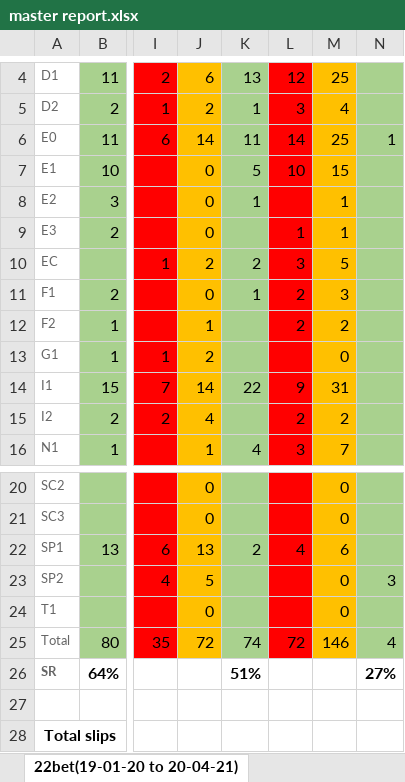
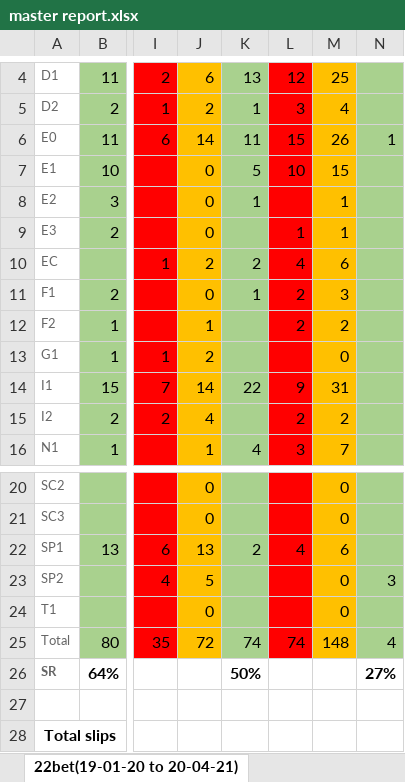
Before and after one commit to gitboyzorro5/FDAS, an Excel workbook: master report.xlsx, sheet 22bet(19-01-20 to 20-04-21), drawn as a sheet; only a part is shown, gaps mark what is left out; values as stored, in another font and other column widths than the file's, no borders; the diff names each change by its address in the sheet, - before the commit and + after, or states it on an @@ line.

```diff
--- a/master report.xlsx (sheet 22bet(19-01-20 to 20-04-21))
+++ b/master report.xlsx (sheet 22bet(19-01-20 to 20-04-21))
-L6: 14
+L6: 15
-M6: 25
+M6: 26
-L10: 3
+L10: 4
-M10: 5
+M10: 6
-L25: 72
+L25: 74
-M25: 146
+M25: 148
-K26: 51%
+K26: 50%
```
Also changed, not shown: sheet pinnacle(07-08-20 to 20-04-21), sheet sportybet(10-03-21 to 18-04-21), sheet sportpesa(28-11-20 to 11-04-21), CS generator.xlsx, 4 other files.
